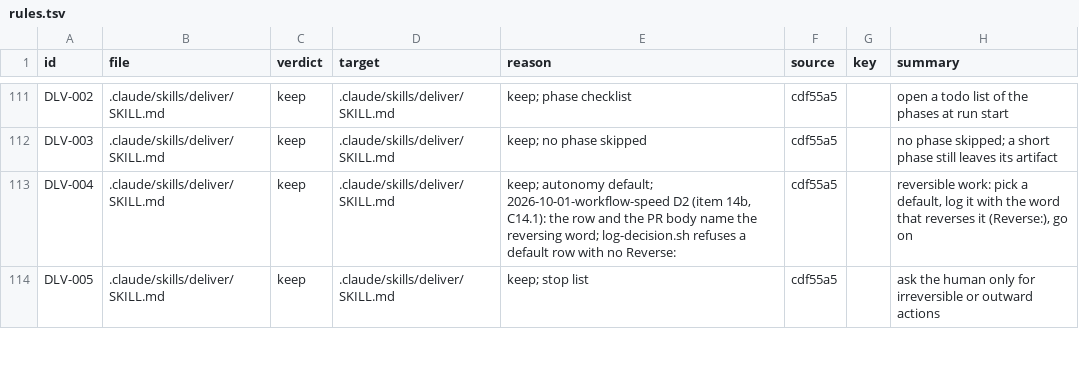
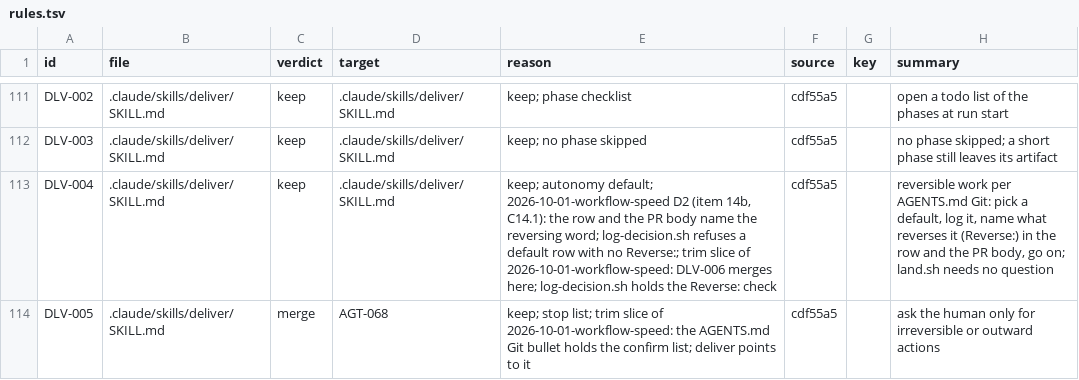
Before and after one commit to niltsiar/dirigible, a TSV file: docs/workflow/rules.tsv, drawn as a sheet; only a part is shown, gaps mark what is left out; the diff covers the shown part only.

Commit message:
docs(workflow): trim the run growth to the word budget
The plan caps the net word growth of this run at +200 over 31139.
The budgeted files were at 31435 (+296). This commit cuts 122 words
and sets the TOTAL row to the real sum, 31313 (+174).

- Merge the two reversible-work bullets of deliver into one. The
  confirm list is in the AGENTS.md Git bullet only.
- Remove copies of other homes: the hook reason (AGENTS.md Git), the
  FILTER rule (AGENTS.md Git and tdd step 6), and the nit route of
  interrogate (Step 5).
- Remove restated script behavior: land.sh runs check-plan.sh again,
  land.sh stops at the first failure, the land.sh check and stamp
  steps, and the reflect stamp line.
- Move the prototype rule for a look unknown to the Phase 1 Unknowns
  bullet, where the resolver is defined.

rules.tsv: DLV-005 and DLV-006 merge, RFL-040 is enforced by
check-stamp.sh, and the summaries of the changed rows follow the text.

```diff
--- a/docs/workflow/rules.tsv
+++ b/docs/workflow/rules.tsv
@@ -112,3 +112,3 @@ DLV-002	.claude/skills/deliver/SKILL.md	keep	.claude/skills/deliver/SKILL.md	kee
 DLV-003	.claude/skills/deliver/SKILL.md	keep	.claude/skills/deliver/SKILL.md	keep; no phase skipped	cdf55a5		no phase skipped; a short phase still leaves its artifact
-DLV-004	.claude/skills/deliver/SKILL.md	keep	.claude/skills/deliver/SKILL.md	keep; autonomy default; 2026-10-01-workflow-speed D2 (item 14b, C14.1): the row and the PR body name the reversing word; log-decision.sh refuses a default row with no Reverse:	cdf55a5		reversible work: pick a default, log it with the word that reverses it (Reverse:), go on
-DLV-005	.claude/skills/deliver/SKILL.md	keep	.claude/skills/deliver/SKILL.md	keep; stop list	cdf55a5		ask the human only for irreversible or outward actions
+DLV-004	.claude/skills/deliver/SKILL.md	keep	.claude/skills/deliver/SKILL.md	keep; autonomy default; 2026-10-01-workflow-speed D2 (item 14b, C14.1): the row and the PR body name the reversing word; log-decision.sh refuses a default row with no Reverse:; trim slice of 2026-10-01-workflow-speed: DLV-006 merges here; log-decision.sh holds the Reverse: check	cdf55a5		reversible work per AGENTS.md Git: pick a default, log it, name what reverses it (Reverse:) in the row and the PR body, go on; land.sh needs no question
+DLV-005	.claude/skills/deliver/SKILL.md	merge	AGT-068	keep; stop list; trim slice of 2026-10-01-workflow-speed: the AGENTS.md Git bullet holds the confirm list; deliver points to it	cdf55a5		ask the human only for irreversible or outward actions
```
Also changed, not shown: 18 edited cells elsewhere in this file, docs/workflow/budgets.tsv, 4 other files.
